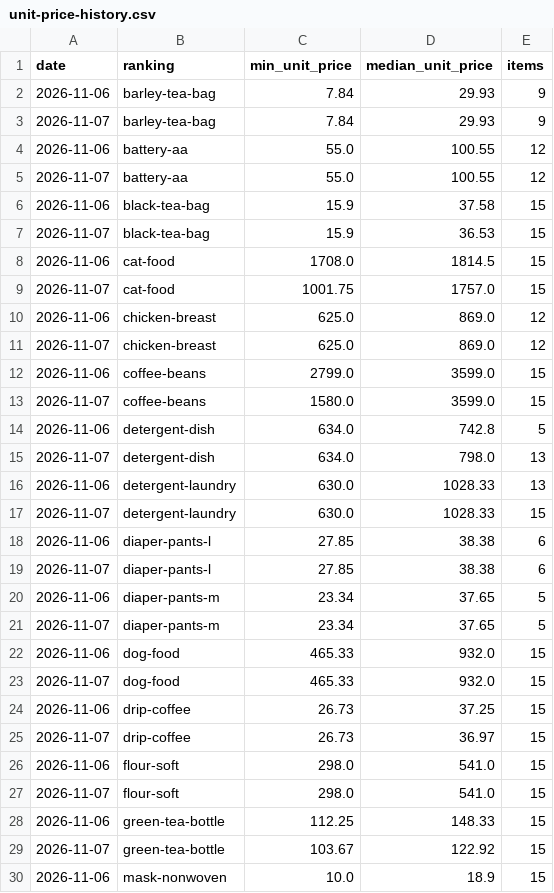
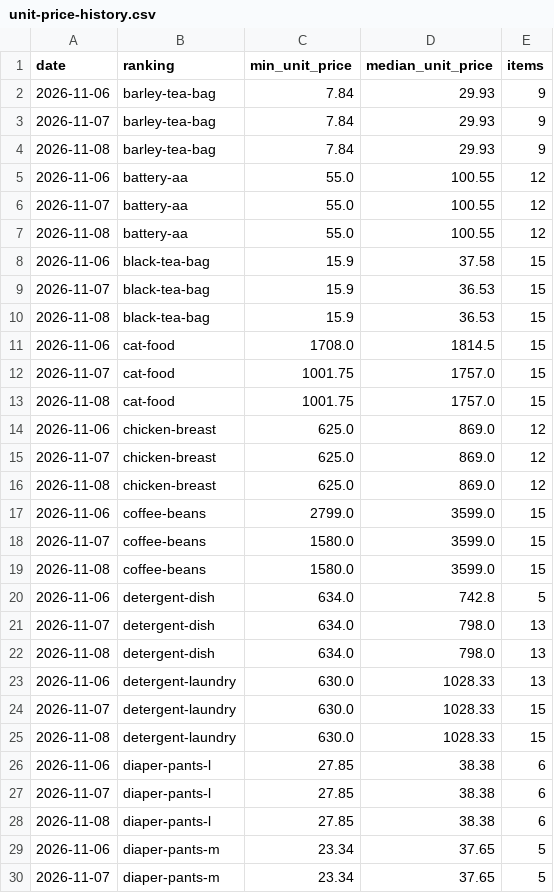
Before and after one commit to keitasakakibara1-lab/affiliate-office, a CSV file: docs/unit-price-history.csv, drawn as a sheet; only a part is shown; the shorter side is filled out with more unchanged rows; the diff covers the shown part only.

```diff
--- a/docs/unit-price-history.csv
+++ b/docs/unit-price-history.csv
@@ -3,18 +3,27 @@ date,ranking,min_unit_price,median_unit_price,items
 2026-11-07,barley-tea-bag,7.84,29.93,9
+2026-11-08,barley-tea-bag,7.84,29.93,9
 2026-11-06,battery-aa,55.0,100.55,12
 2026-11-07,battery-aa,55.0,100.55,12
+2026-11-08,battery-aa,55.0,100.55,12
 2026-11-06,black-tea-bag,15.9,37.58,15
 2026-11-07,black-tea-bag,15.9,36.53,15
+2026-11-08,black-tea-bag,15.9,36.53,15
 2026-11-06,cat-food,1708.0,1814.5,15
 2026-11-07,cat-food,1001.75,1757.0,15
+2026-11-08,cat-food,1001.75,1757.0,15
 2026-11-06,chicken-breast,625.0,869.0,12
 2026-11-07,chicken-breast,625.0,869.0,12
+2026-11-08,chicken-breast,625.0,869.0,12
 2026-11-06,coffee-beans,2799.0,3599.0,15
 2026-11-07,coffee-beans,1580.0,3599.0,15
+2026-11-08,coffee-beans,1580.0,3599.0,15
 2026-11-06,detergent-dish,634.0,742.8,5
 2026-11-07,detergent-dish,634.0,798.0,13
+2026-11-08,detergent-dish,634.0,798.0,13
 2026-11-06,detergent-laundry,630.0,1028.33,13
 2026-11-07,detergent-laundry,630.0,1028.33,15
+2026-11-08,detergent-laundry,630.0,1028.33,15
 2026-11-06,diaper-pants-l,27.85,38.38,6
 2026-11-07,diaper-pants-l,27.85,38.38,6
+2026-11-08,diaper-pants-l,27.85,38.38,6
 2026-11-06,diaper-pants-m,23.34,37.65,5
```
Also changed, not shown: 18 added rows elsewhere in this file, 34 other files.
